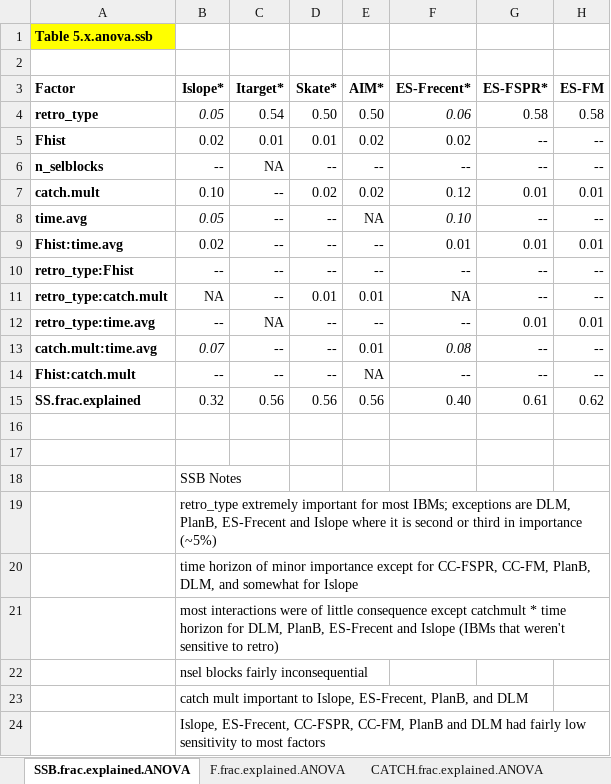
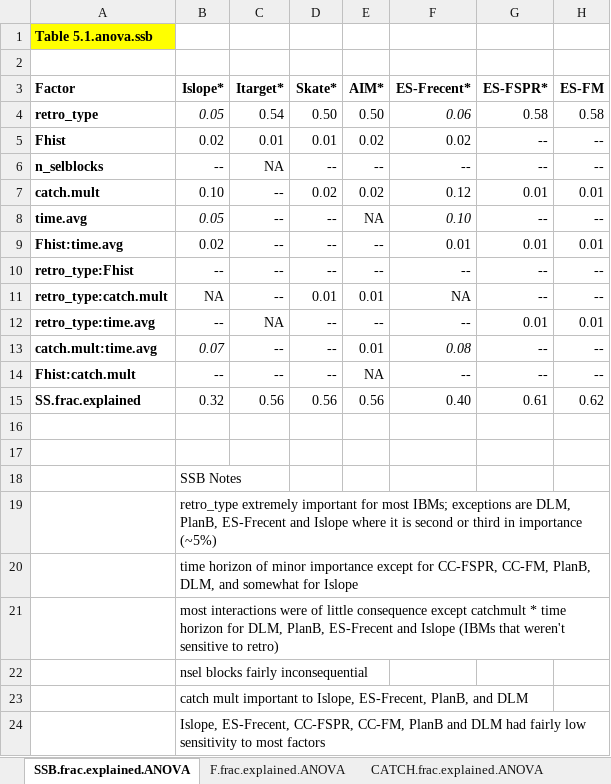
Before and after one commit to cmlegault/IBMWG, an Excel workbook: tables_figs/anova_tables_figs/ANOVA.tables.SSB.F.Catch.xlsx, sheet SSB.frac.explained.ANOVA, drawn as a sheet; only a part is shown; values as stored, in another font and other column widths than the file's, no borders; conditional formats not drawn; the diff names each change by its address in the sheet, - before the commit and + after, or states it on an @@ line.

Commit message:
Table numbers added to ANOVA.tables...xlsx

```diff
--- a/tables_figs/anova_tables_figs/ANOVA.tables.SSB.F.Catch.xlsx (sheet SSB.frac.explained.ANOVA)
+++ b/tables_figs/anova_tables_figs/ANOVA.tables.SSB.F.Catch.xlsx (sheet SSB.frac.explained.ANOVA)
-A1 (Factor): Table 5.x.anova.ssb
+A1 (Factor): Table 5.1.anova.ssb
```
Also changed, not shown: sheet CATCH.frac.explained.ANOVA, sheet F.frac.explained.ANOVA.
